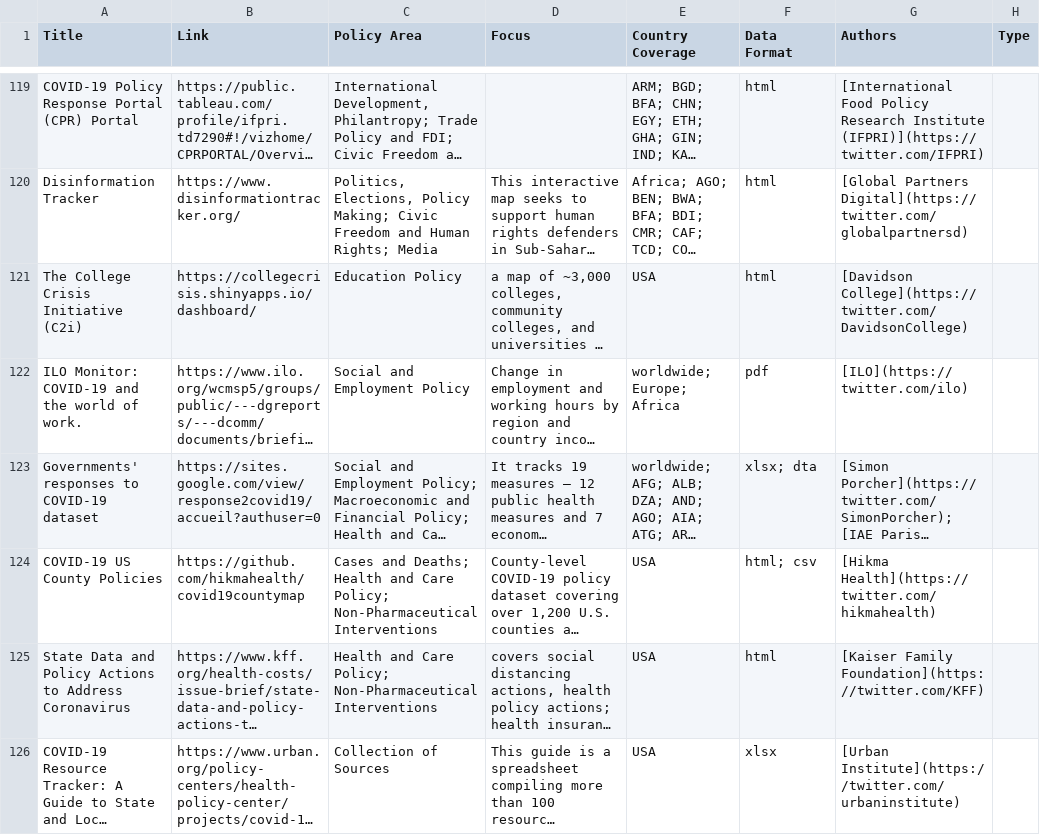
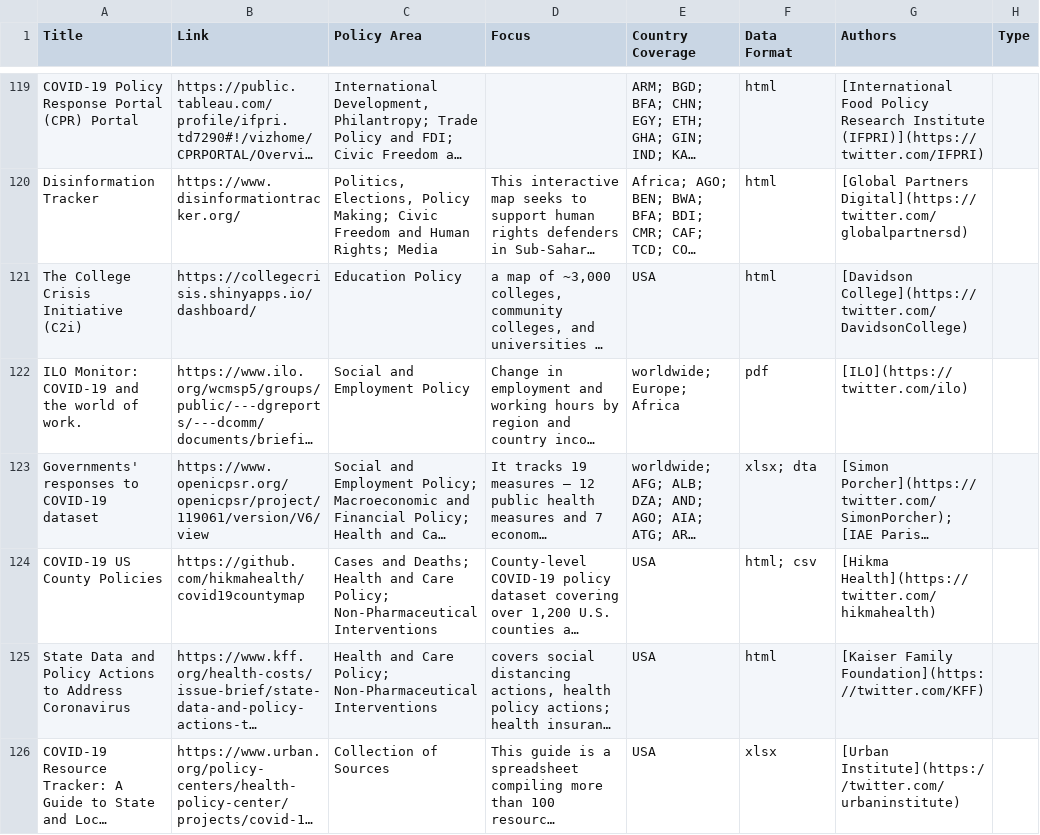
Before and after one commit to lukaslehner/supertracker, a CSV file: _data/trackers.csv, drawn as a sheet; only a part is shown, gaps mark what is left out; long unchanged cells end in …; the diff names each change by its address in the sheet, - before the commit and + after, or states it on an @@ line.

Commit message:
Update trackers.csv
- correct Link to response2covid19

```diff
--- a/_data/trackers.csv
+++ b/_data/trackers.csv
-B123 (Link): https://sites.google.com/view/response2covid19/accueil?authuser=0
+B123 (Link): https://www.openicpsr.org/openicpsr/project/119061/version/V6/view
```
